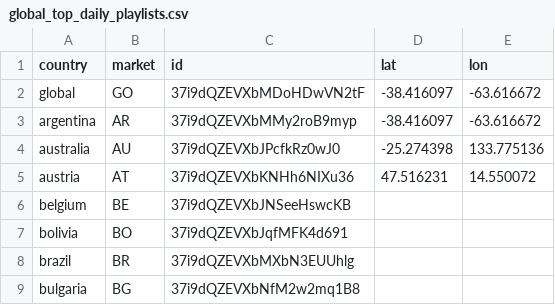
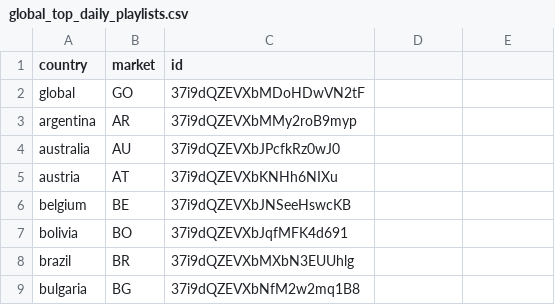
Before and after one commit to wiseami/wisem-iainkm-mads-capstone, a CSV file: lookups/global_top_daily_playlists.csv, drawn as a sheet; only a part is shown; the diff names each change by its address in the sheet, - before the commit and + after, or states it on an @@ line.

Commit message:
updated playlist lookup

```diff
--- a/lookups/global_top_daily_playlists.csv
+++ b/lookups/global_top_daily_playlists.csv
-D1: lat
+D1: (empty)
-E1: lon
+E1: (empty)
-D2:D3: -38.416097
+D2:D3: (empty)
-E2:E3: -63.616672
+E2:E3: (empty)
-D4: -25.274398
+D4: (empty)
-E4: 133.775136
+E4: (empty)
-C5 (id): 37i9dQZEVXbKNHh6NIXu36
+C5 (id): 37i9dQZEVXbKNHh6NIXu
-D5: 47.516231
+D5: (empty)
-E5: 14.550072
+E5: (empty)
```
